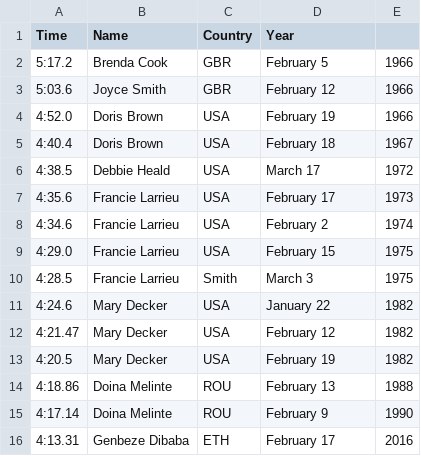
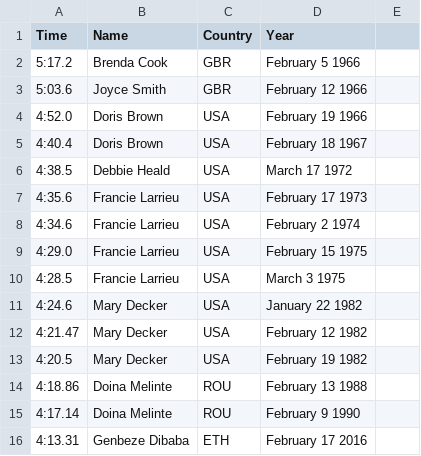
Before and after one commit to nathanemyers/fastest-miles, a CSV file: data/indoor-world-women.csv, drawn as a sheet.

```diff
--- a/data/indoor-world-women.csv
+++ b/data/indoor-world-women.csv
@@ -1,16 +1,16 @@
 Time,Name,Country,Year
-5:17.2,Brenda Cook,GBR,February 5,1966
-5:03.6,Joyce Smith,GBR,February 12,1966
-4:52.0,Doris Brown,USA,February 19,1966
-4:40.4,Doris Brown,USA,February 18,1967
-4:38.5,Debbie Heald,USA,March 17,1972
-4:35.6,Francie Larrieu,USA,February 17,1973
-4:34.6,Francie Larrieu,USA,February 2,1974
-4:29.0,Francie Larrieu,USA,February 15,1975
-4:28.5,Francie Larrieu,Smith,March 3,1975
-4:24.6,Mary Decker,USA,January 22,1982
-4:21.47,Mary Decker,USA,February 12,1982
-4:20.5,Mary Decker,USA,February 19,1982
-4:18.86,Doina Melinte,ROU,February 13,1988
-4:17.14,Doina Melinte,ROU,February 9,1990
-4:13.31,Genbeze Dibaba,ETH,February 17,2016
+5:17.2,Brenda Cook,GBR,February 5 1966
+5:03.6,Joyce Smith,GBR,February 12 1966
+4:52.0,Doris Brown,USA,February 19 1966
+4:40.4,Doris Brown,USA,February 18 1967
+4:38.5,Debbie Heald,USA,March 17 1972
+4:35.6,Francie Larrieu,USA,February 17 1973
+4:34.6,Francie Larrieu,USA,February 2 1974
+4:29.0,Francie Larrieu,USA,February 15 1975
+4:28.5,Francie Larrieu,USA,March 3 1975
+4:24.6,Mary Decker,USA,January 22 1982
+4:21.47,Mary Decker,USA,February 12 1982
+4:20.5,Mary Decker,USA,February 19 1982
+4:18.86,Doina Melinte,ROU,February 13 1988
+4:17.14,Doina Melinte,ROU,February 9 1990
+4:13.31,Genbeze Dibaba,ETH,February 17 2016
```
Also changed, not shown: 1 other file.
